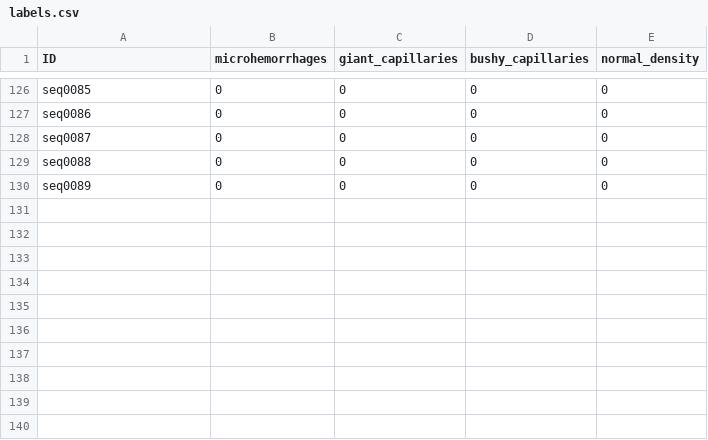
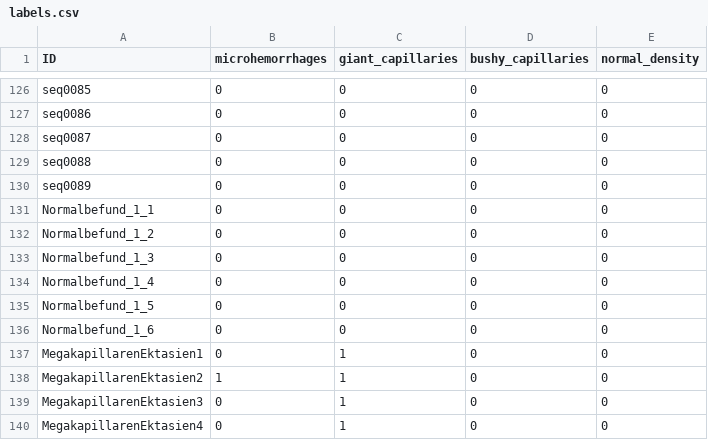
Before and after one commit to healthcare-hackathon-wuerzburg/thin-clients, a CSV file: code/data/labels.csv, drawn as a sheet; only a part is shown, gaps mark what is left out.

Commit message:
missing labels

```diff
--- a/code/data/labels.csv
+++ b/code/data/labels.csv
@@ -130 +130,11 @@ seq0088,0,0,0,0
 seq0089,0,0,0,0
+Normalbefund_1_1,0,0,0,0
+Normalbefund_1_2,0,0,0,0
+Normalbefund_1_3,0,0,0,0
+Normalbefund_1_4,0,0,0,0
+Normalbefund_1_5,0,0,0,0
+Normalbefund_1_6,0,0,0,0
+MegakapillarenEktasien1,0,1,0,0
+MegakapillarenEktasien2,1,1,0,0
+MegakapillarenEktasien3,0,1,0,0
+MegakapillarenEktasien4,0,1,0,0
```
